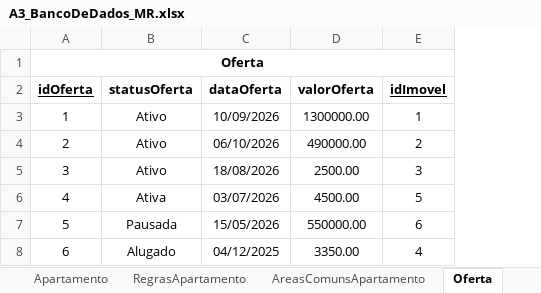
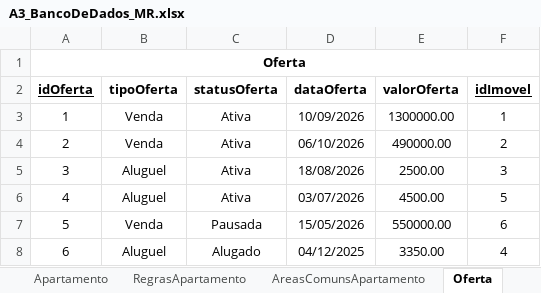
Before and after one commit to GabrielaBonatelliPrates/A3_BancoDeDados, an Excel workbook: A3_BancoDeDados_MR.xlsx, sheet Oferta, drawn as a sheet; values as stored, in another font and other column widths than the file's, no borders; charts and pictures not drawn; addresses are those after the commit; the diff names each change by its address in the sheet, - before the commit and + after, or states it on an @@ line.

```diff
--- a/A3_BancoDeDados_MR.xlsx (sheet Oferta)
+++ b/A3_BancoDeDados_MR.xlsx (sheet Oferta)
+column B (tipoOferta), rows 3-8: Venda | Venda | Aluguel | Aluguel | Venda | Aluguel
-C3:C5 (statusOferta): Ativo
+C3:C5 (statusOferta): Ativa
```
Also changed, not shown: sheet Imoveis, sheet TelefonePessoa, sheet Preferências, sheet Pessoa, sheet AreasComunsApartamento, sheet RegrasApartamento, 6 more sheets, other sheet tabs.
